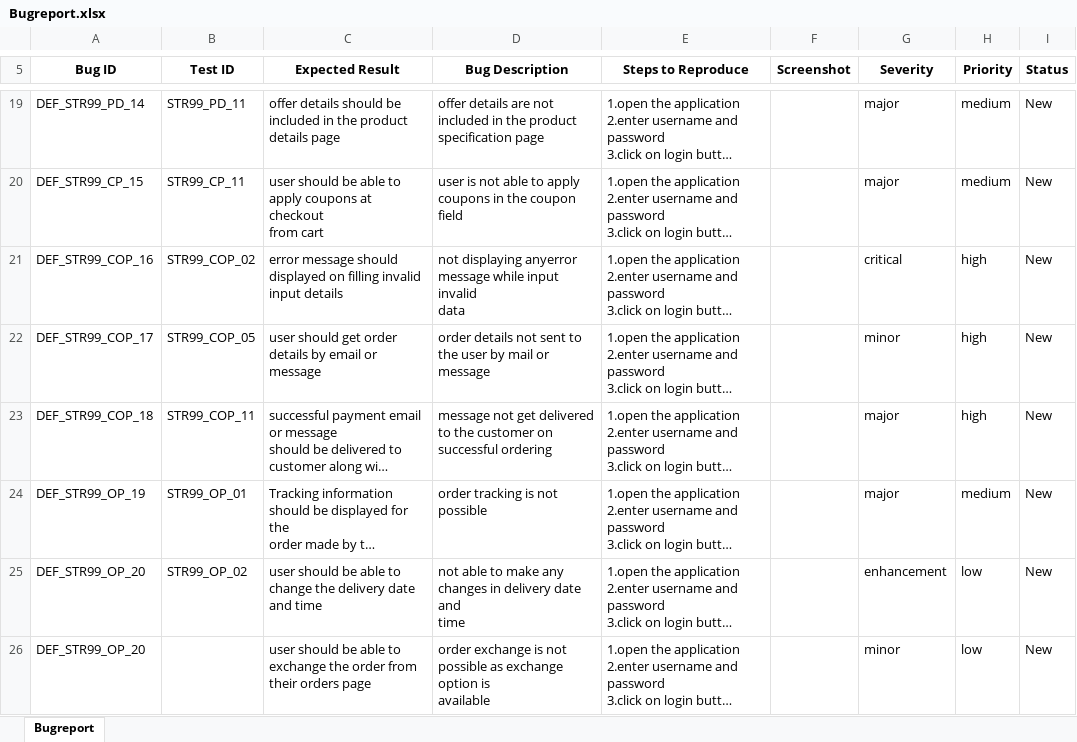
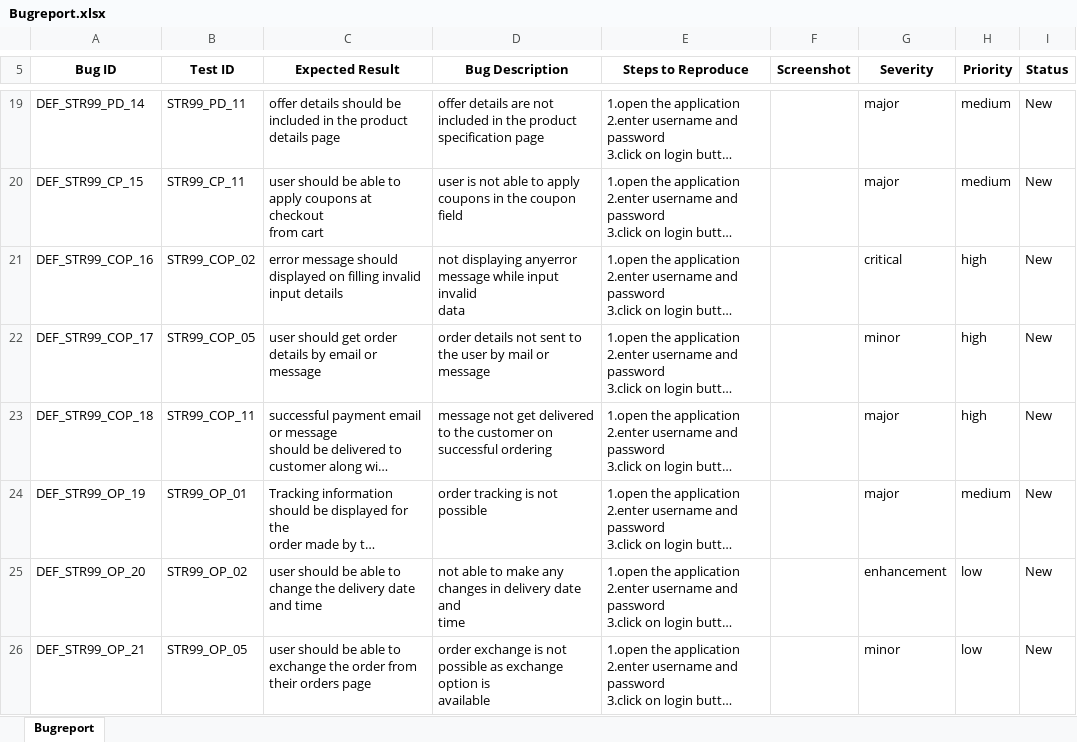
Before and after one commit to aiswaryapalackal/Projects, an Excel workbook: Bugreport.xlsx, sheet Bugreport, drawn as a sheet; only a part is shown, gaps mark what is left out; long unchanged cells end in …; values as stored, in another font and other column widths than the file's, no borders; charts and pictures not drawn; the diff names each change by its address in the sheet, - before the commit and + after, or states it on an @@ line.

Commit message:
first commit

```diff
--- a/Bugreport.xlsx (sheet Bugreport)
+++ b/Bugreport.xlsx (sheet Bugreport)
-A26 (Bug ID): DEF_STR99_OP_20
+A26 (Bug ID): DEF_STR99_OP_21
-B26 (Test ID): (empty)
+B26 (Test ID): STR99_OP_05
```
